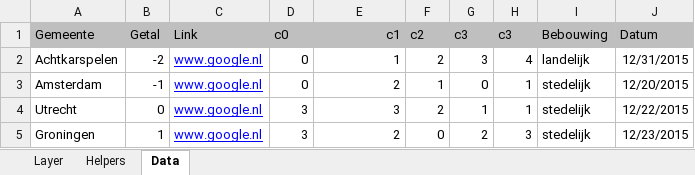
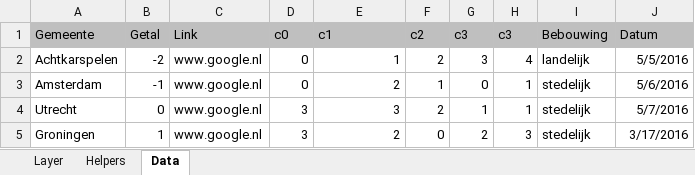
Before and after one commit to TNOCS/excel2map, an Excel workbook: Excel-templates/excel2map_online_regios.xlsm, sheet Data, drawn as a sheet; values as stored, in another font and other column widths than the file's, no borders; conditional formats not drawn; the diff names each change by its address in the sheet, - before the commit and + after, or states it on an @@ line.

```diff
--- a/Excel-templates/excel2map_online_regios.xlsm (sheet Data)
+++ b/Excel-templates/excel2map_online_regios.xlsm (sheet Data)
-E1 alignment: right
+E1 alignment: left
@@ C2:C5 underline: on → off, text colour: #0000FF → black @@
-J2 (Datum): 12/31/2015
+J2 (Datum): 5/5/2016
-J3 (Datum): 12/20/2015
+J3 (Datum): 5/6/2016
-J4 (Datum): 12/22/2015
+J4 (Datum): 5/7/2016
-J5 (Datum): 12/23/2015
+J5 (Datum): 3/17/2016
```
Also changed, not shown: sheet Helpers, sheet Layer, charts or pictures, Excel-templates/excel2map_online_adressen.xlsm, Excel-templates/excel2map_online_leeg.xlsm.
